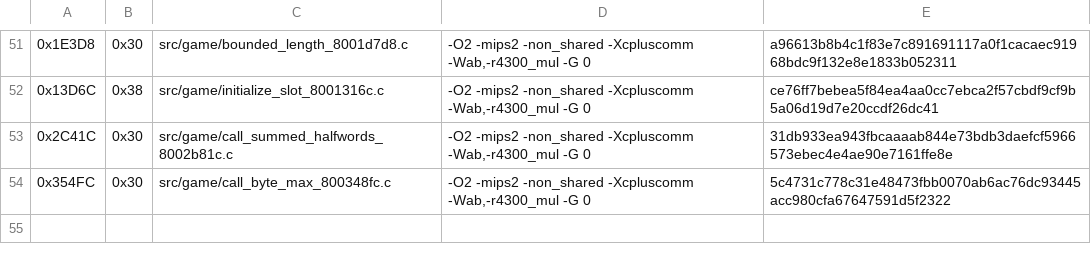
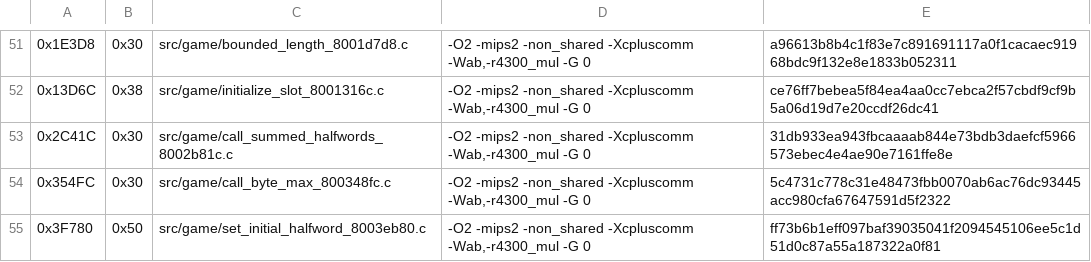
Before and after one commit to TheGh0stShip/Nagano-Winter-Olympics-98-N64, a TSV file: config/us/matching_ido7_units.tsv, drawn as a sheet; only a part is shown, gaps mark what is left out.

```diff
--- a/config/us/matching_ido7_units.tsv
+++ b/config/us/matching_ido7_units.tsv
@@ -54 +54,2 @@
 0x354FC	0x30	src/game/call_byte_max_800348fc.c	-O2 -mips2 -non_shared -Xcpluscomm -Wab,-r4300_mul -G 0	5c4731c778c31e48473fbb0070ab6ac76dc93445acc980cfa67647591d5f2322
+0x3F780	0x50	src/game/set_initial_halfword_8003eb80.c	-O2 -mips2 -non_shared -Xcpluscomm -Wab,-r4300_mul -G 0	ff73b6b1eff097baf39035041f2094545106ee5c1d51d0c87a55a187322a0f81
```
Also changed, not shown: config/us/matching_ido_units.tsv, 7 other files.
